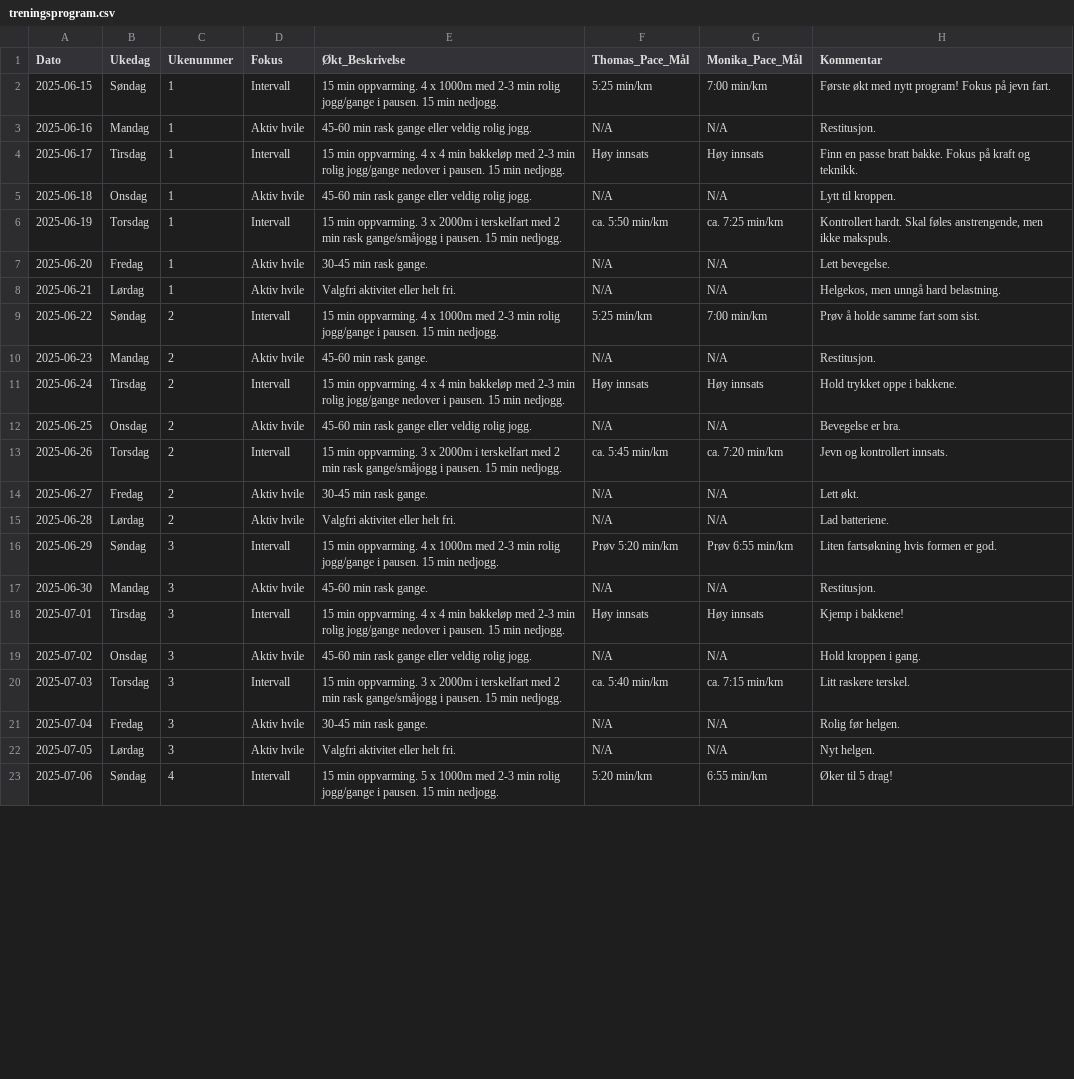
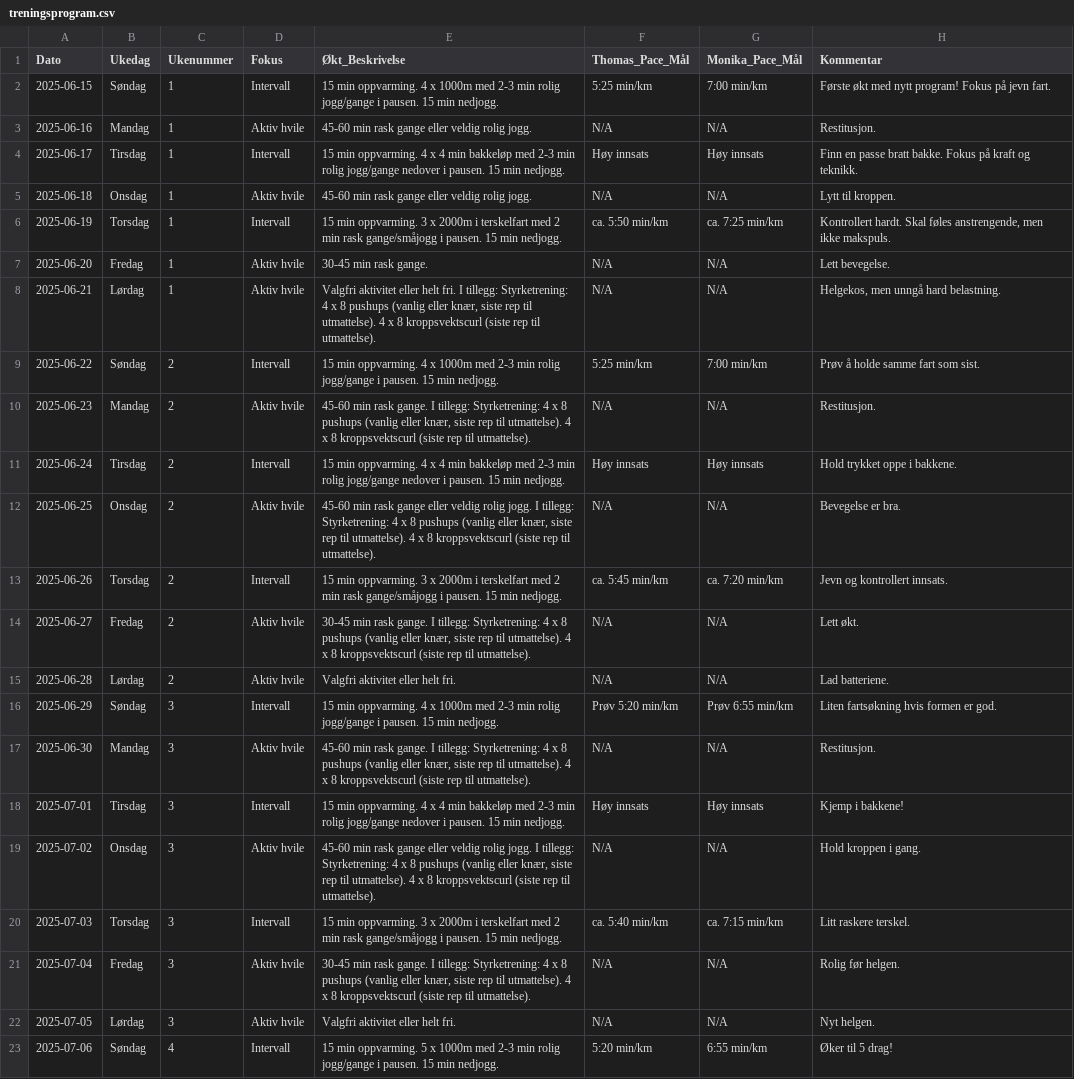
Before and after one commit to Pehansendal/trening-app-thomas-monika, a CSV file: public/treningsprogram.csv, drawn as a sheet; only a part is shown; the diff covers the shown part only.

Commit message:
styrketrening

```diff
--- a/public/treningsprogram.csv
+++ b/public/treningsprogram.csv
@@ -7,16 +7,16 @@ Dato,Ukedag,Ukenummer,Fokus,Økt_Beskrivelse,Thomas_Pace_Mål,Monika_Pace_Mål,K
 2025-06-20,Fredag,1,Aktiv hvile,"30-45 min rask gange.","N/A","N/A","Lett bevegelse."
-2025-06-21,Lørdag,1,Aktiv hvile,"Valgfri aktivitet eller helt fri.","N/A","N/A","Helgekos, men unngå hard belastning."
+2025-06-21,Lørdag,1,Aktiv hvile,"Valgfri aktivitet eller helt fri. I tillegg: Styrketrening: 4 x 8 pushups (vanlig eller knær, siste rep til utmattelse). 4 x 8 kroppsvektscurl (siste rep til utmattelse).","N/A","N/A","Helgekos, men unngå hard belastning."
 2025-06-22,Søndag,2,Intervall,"15 min oppvarming. 4 x 1000m med 2-3 min rolig jogg/gange i pausen. 15 min nedjogg.","5:25 min/km","7:00 min/km","Prøv å holde samme fart som sist."
-2025-06-23,Mandag,2,Aktiv hvile,"45-60 min rask gange.","N/A","N/A","Restitusjon."
+2025-06-23,Mandag,2,Aktiv hvile,"45-60 min rask gange. I tillegg: Styrketrening: 4 x 8 pushups (vanlig eller knær, siste rep til utmattelse). 4 x 8 kroppsvektscurl (siste rep til utmattelse).","N/A","N/A","Restitusjon."
 2025-06-24,Tirsdag,2,Intervall,"15 min oppvarming. 4 x 4 min bakkeløp med 2-3 min rolig jogg/gange nedover i pausen. 15 min nedjogg.","Høy innsats","Høy innsats","Hold trykket oppe i bakkene."
-2025-06-25,Onsdag,2,Aktiv hvile,"45-60 min rask gange eller veldig rolig jogg.","N/A","N/A","Bevegelse er bra."
+2025-06-25,Onsdag,2,Aktiv hvile,"45-60 min rask gange eller veldig rolig jogg. I tillegg: Styrketrening: 4 x 8 pushups (vanlig eller knær, siste rep til utmattelse). 4 x 8 kroppsvektscurl (siste rep til utmattelse).","N/A","N/A","Bevegelse er bra."
 2025-06-26,Torsdag,2,Intervall,"15 min oppvarming. 3 x 2000m i terskelfart med 2 min rask gange/småjogg i pausen. 15 min nedjogg.","ca. 5:45 min/km","ca. 7:20 min/km","Jevn og kontrollert innsats."
-2025-06-27,Fredag,2,Aktiv hvile,"30-45 min rask gange.","N/A","N/A","Lett økt."
+2025-06-27,Fredag,2,Aktiv hvile,"30-45 min rask gange. I tillegg: Styrketrening: 4 x 8 pushups (vanlig eller knær, siste rep til utmattelse). 4 x 8 kroppsvektscurl (siste rep til utmattelse).","N/A","N/A","Lett økt."
 2025-06-28,Lørdag,2,Aktiv hvile,"Valgfri aktivitet eller helt fri.","N/A","N/A","Lad batteriene."
 2025-06-29,Søndag,3,Intervall,"15 min oppvarming. 4 x 1000m med 2-3 min rolig jogg/gange i pausen. 15 min nedjogg.","Prøv 5:20 min/km","Prøv 6:55 min/km","Liten fartsøkning hvis formen er god."
-2025-06-30,Mandag,3,Aktiv hvile,"45-60 min rask gange.","N/A","N/A","Restitusjon."
+2025-06-30,Mandag,3,Aktiv hvile,"45-60 min rask gange. I tillegg: Styrketrening: 4 x 8 pushups (vanlig eller knær, siste rep til utmattelse). 4 x 8 kroppsvektscurl (siste rep til utmattelse).","N/A","N/A","Restitusjon."
 2025-07-01,Tirsdag,3,Intervall,"15 min oppvarming. 4 x 4 min bakkeløp med 2-3 min rolig jogg/gange nedover i pausen. 15 min nedjogg.","Høy innsats","Høy innsats","Kjemp i bakkene!"
-2025-07-02,Onsdag,3,Aktiv hvile,"45-60 min rask gange eller veldig rolig jogg.","N/A","N/A","Hold kroppen i gang."
+2025-07-02,Onsdag,3,Aktiv hvile,"45-60 min rask gange eller veldig rolig jogg. I tillegg: Styrketrening: 4 x 8 pushups (vanlig eller knær, siste rep til utmattelse). 4 x 8 kroppsvektscurl (siste rep til utmattelse).","N/A","N/A","Hold kroppen i gang."
 2025-07-03,Torsdag,3,Intervall,"15 min oppvarming. 3 x 2000m i terskelfart med 2 min rask gange/småjogg i pausen. 15 min nedjogg.","ca. 5:40 min/km","ca. 7:15 min/km","Litt raskere terskel."
-2025-07-04,Fredag,3,Aktiv hvile,"30-45 min rask gange.","N/A","N/A","Rolig før helgen."
+2025-07-04,Fredag,3,Aktiv hvile,"30-45 min rask gange. I tillegg: Styrketrening: 4 x 8 pushups (vanlig eller knær, siste rep til utmattelse). 4 x 8 kroppsvektscurl (siste rep til utmattelse).","N/A","N/A","Rolig før helgen."
 2025-07-05,Lørdag,3,Aktiv hvile,"Valgfri aktivitet eller helt fri.","N/A","N/A","Nyt helgen."
```
Also changed, not shown: 15 edited cells elsewhere in this file, 4 other files.
